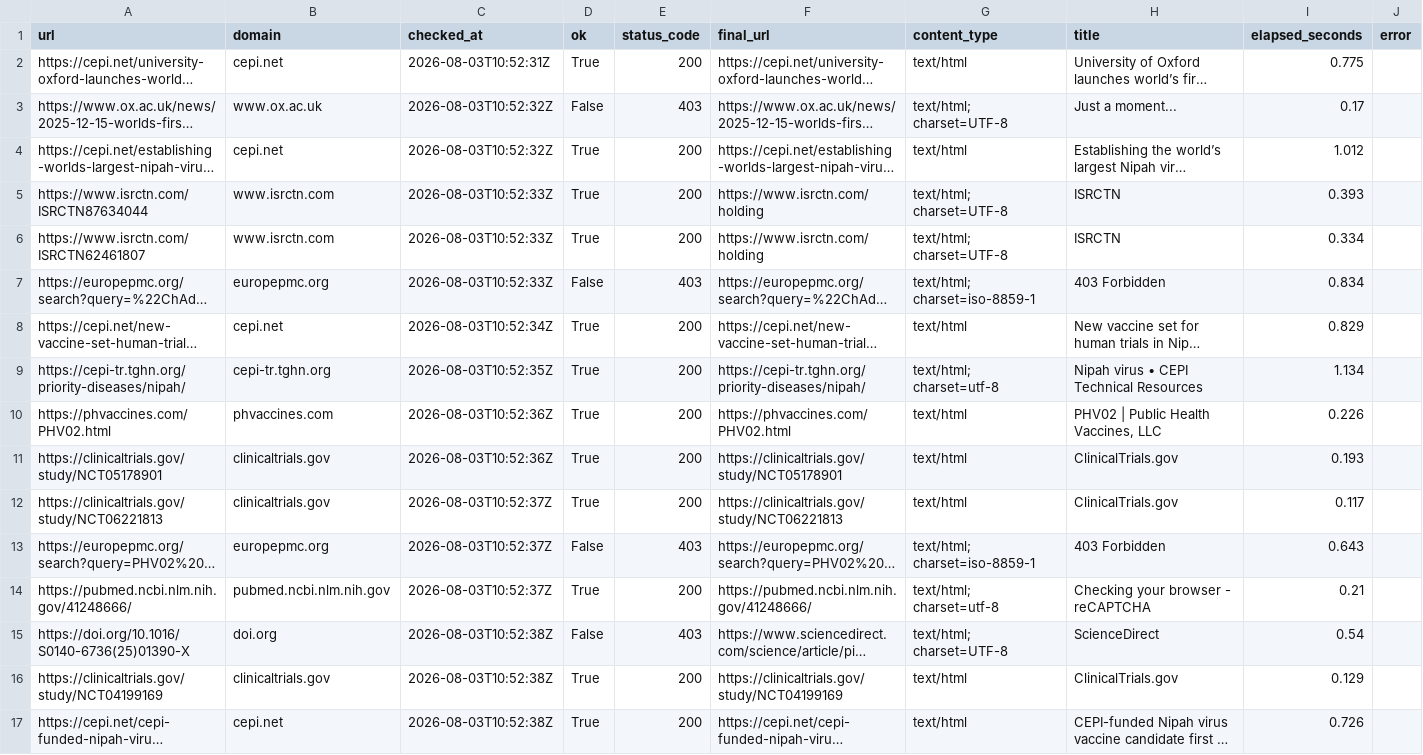
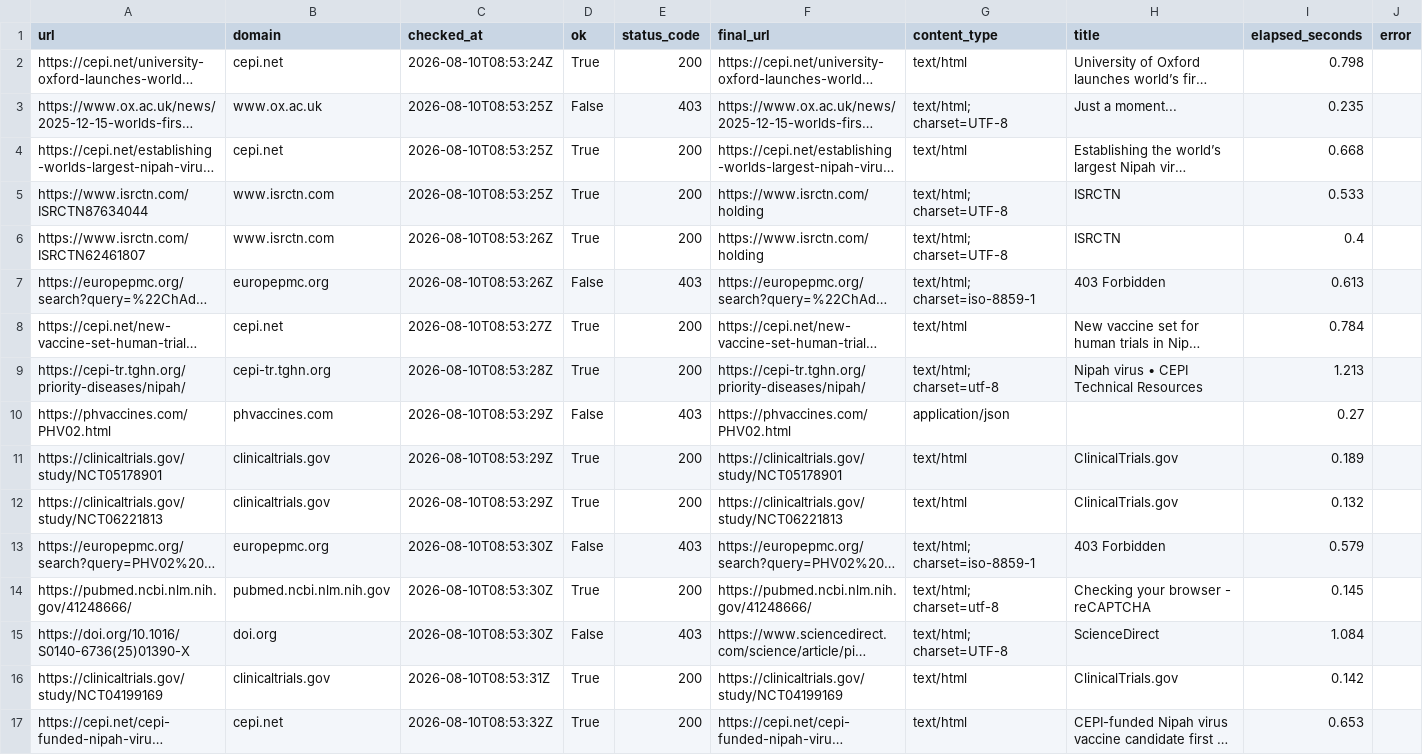
Before and after one commit to AKillikelly/henipavirus-vaccine-development-dashboard, a CSV file: docs/data/source_checks.csv, drawn as a sheet; only a part is shown; long unchanged cells end in …; the diff covers the shown part only; the diff names each change by its address in the sheet, - before the commit and + after, or states it on an @@ line.

```diff
--- a/docs/data/source_checks.csv
+++ b/docs/data/source_checks.csv
-C2 (checked_at): 2026-08-03T10:52:31Z
+C2 (checked_at): 2026-08-10T08:53:24Z
-I2 (elapsed_seconds): 0.775
+I2 (elapsed_seconds): 0.798
-C3:C4 (checked_at): 2026-08-03T10:52:32Z
+C3:C4 (checked_at): 2026-08-10T08:53:25Z
-I3 (elapsed_seconds): 0.17
+I3 (elapsed_seconds): 0.235
-I4 (elapsed_seconds): 1.012
+I4 (elapsed_seconds): 0.668
-C5 (checked_at): 2026-08-03T10:52:33Z
+C5 (checked_at): 2026-08-10T08:53:25Z
-I5 (elapsed_seconds): 0.393
+I5 (elapsed_seconds): 0.533
-C6:C7 (checked_at): 2026-08-03T10:52:33Z
+C6:C7 (checked_at): 2026-08-10T08:53:26Z
-I6 (elapsed_seconds): 0.334
+I6 (elapsed_seconds): 0.4
-I7 (elapsed_seconds): 0.834
+I7 (elapsed_seconds): 0.613
-C8 (checked_at): 2026-08-03T10:52:34Z
+C8 (checked_at): 2026-08-10T08:53:27Z
-I8 (elapsed_seconds): 0.829
+I8 (elapsed_seconds): 0.784
-C9 (checked_at): 2026-08-03T10:52:35Z
+C9 (checked_at): 2026-08-10T08:53:28Z
-I9 (elapsed_seconds): 1.134
+I9 (elapsed_seconds): 1.213
-C10:C11 (checked_at): 2026-08-03T10:52:36Z
+C10:C11 (checked_at): 2026-08-10T08:53:29Z
-D10 (ok): True
+D10 (ok): False
-E10 (status_code): 200
+E10 (status_code): 403
-G10 (content_type): text/html
+G10 (content_type): application/json
-H10 (title): PHV02 | Public Health Vaccines, LLC
+H10 (title): (empty)
-I10 (elapsed_seconds): 0.226
+I10 (elapsed_seconds): 0.27
-I11 (elapsed_seconds): 0.193
+I11 (elapsed_seconds): 0.189
-C12 (checked_at): 2026-08-03T10:52:37Z
+C12 (checked_at): 2026-08-10T08:53:29Z
-I12 (elapsed_seconds): 0.117
+I12 (elapsed_seconds): 0.132
-C13:C14 (checked_at): 2026-08-03T10:52:37Z
+C13:C14 (checked_at): 2026-08-10T08:53:30Z
-I13 (elapsed_seconds): 0.643
+I13 (elapsed_seconds): 0.579
-I14 (elapsed_seconds): 0.21
+I14 (elapsed_seconds): 0.145
-C15 (checked_at): 2026-08-03T10:52:38Z
+C15 (checked_at): 2026-08-10T08:53:30Z
-I15 (elapsed_seconds): 0.54
+I15 (elapsed_seconds): 1.084
-C16 (checked_at): 2026-08-03T10:52:38Z
+C16 (checked_at): 2026-08-10T08:53:31Z
-I16 (elapsed_seconds): 0.129
+I16 (elapsed_seconds): 0.142
-C17 (checked_at): 2026-08-03T10:52:38Z
+C17 (checked_at): 2026-08-10T08:53:32Z
-I17 (elapsed_seconds): 0.726
+I17 (elapsed_seconds): 0.653
```
Also changed, not shown: 136 edited cells elsewhere in this file, docs/data/henipavirus_development_pipeline_data.csv, 5 other files.
